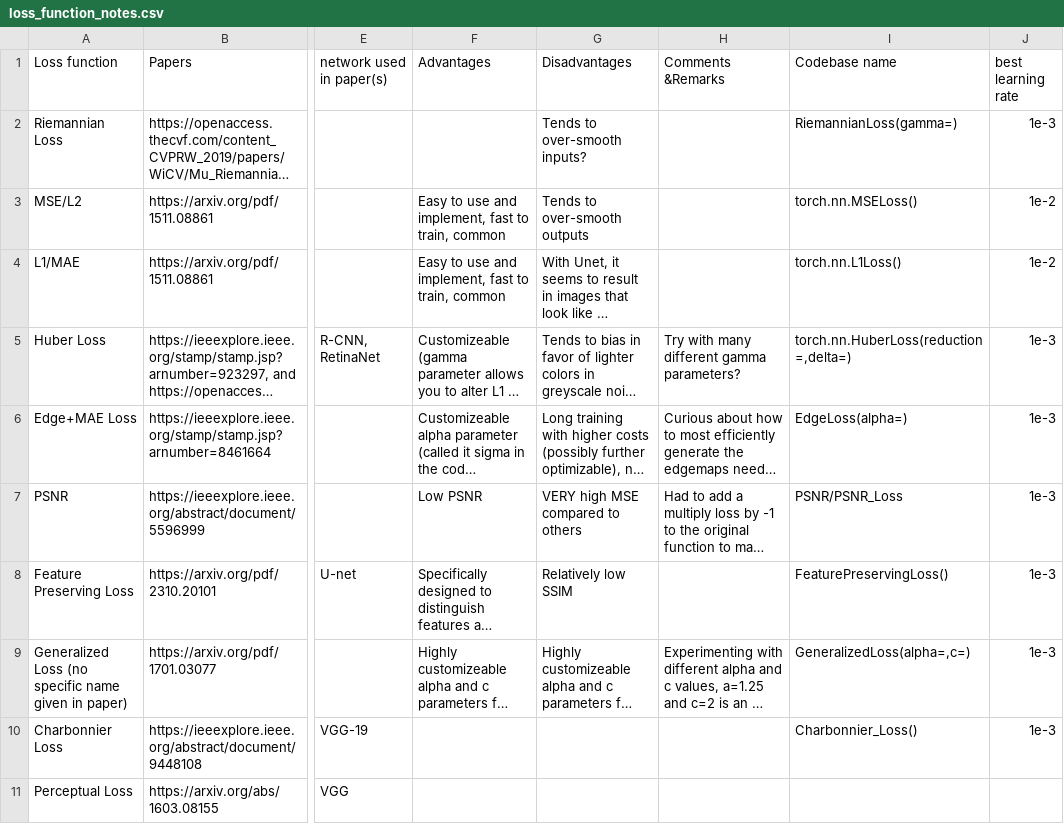
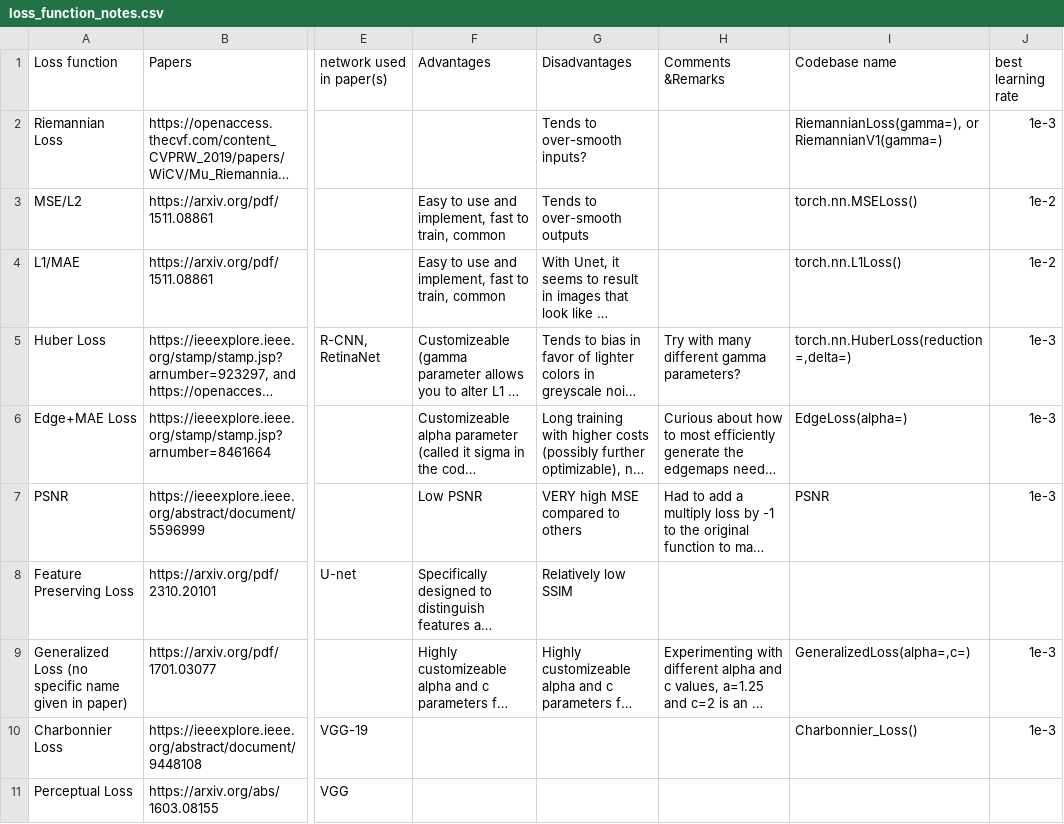
Before and after one commit to BojunLi03/denoising_project, a CSV file: loss_function_notes.csv, drawn as a sheet; only a part is shown, gaps mark what is left out; long unchanged cells end in …; the diff names each change by its address in the sheet, - before the commit and + after, or states it on an @@ line.

Commit message:
Updating .csv note sheet

```diff
--- a/loss_function_notes.csv
+++ b/loss_function_notes.csv
-I2 (Codebase name): RiemannianLoss(gamma=)
+I2 (Codebase name): RiemannianLoss(gamma=), or RiemannianV1(gamma=)
-I7 (Codebase name): PSNR/PSNR_Loss
+I7 (Codebase name): PSNR
-I8 (Codebase name): FeaturePreservingLoss()
+I8 (Codebase name): (empty)
-J8 (best learning rate): 1e-3
+J8 (best learning rate): (empty)
```
